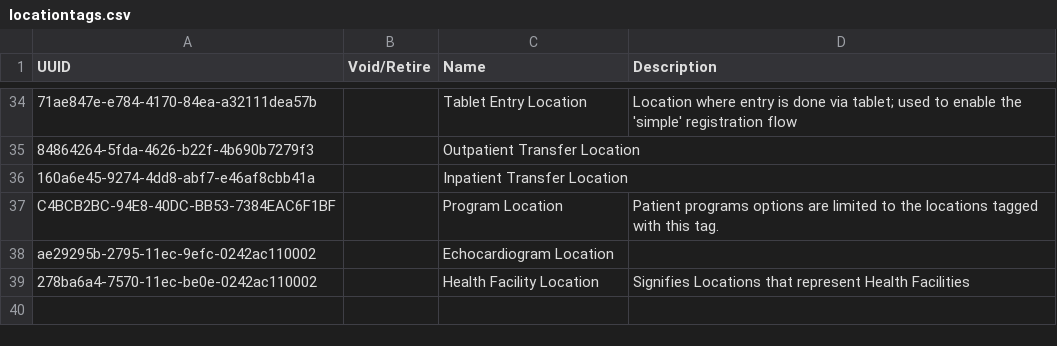
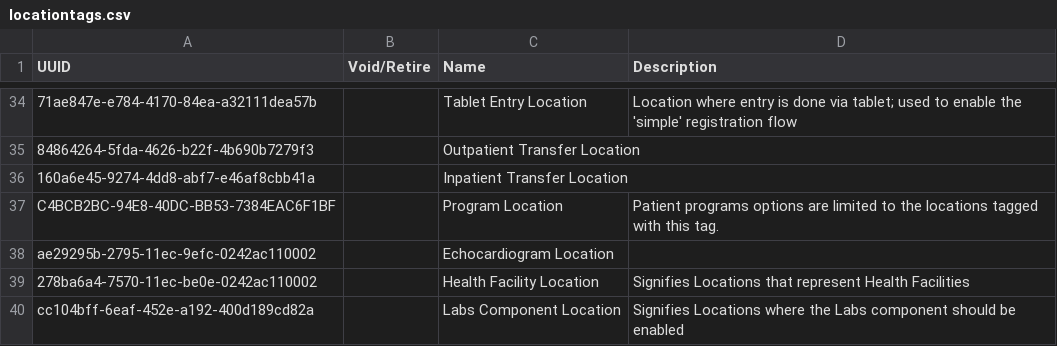
Before and after one commit to PIH/openmrs-config-pihemr, a CSV file: configuration/locationtags/locationtags.csv, drawn as a sheet; only a part is shown, gaps mark what is left out.

Commit message:
UHM-6247: Show Past Lab Results in Lab locations

```diff
--- a/configuration/locationtags/locationtags.csv
+++ b/configuration/locationtags/locationtags.csv
@@ -39 +39,2 @@ ae29295b-2795-11ec-9efc-0242ac110002,,Echocardiogram Location,
 278ba6a4-7570-11ec-be0e-0242ac110002,,Health Facility Location,"Signifies Locations that represent Health Facilities"
+cc104bff-6eaf-452e-a192-400d189cd82a,,Labs Component Location,"Signifies Locations where the Labs component should be enabled"
```
Also changed, not shown: 1 other file.
